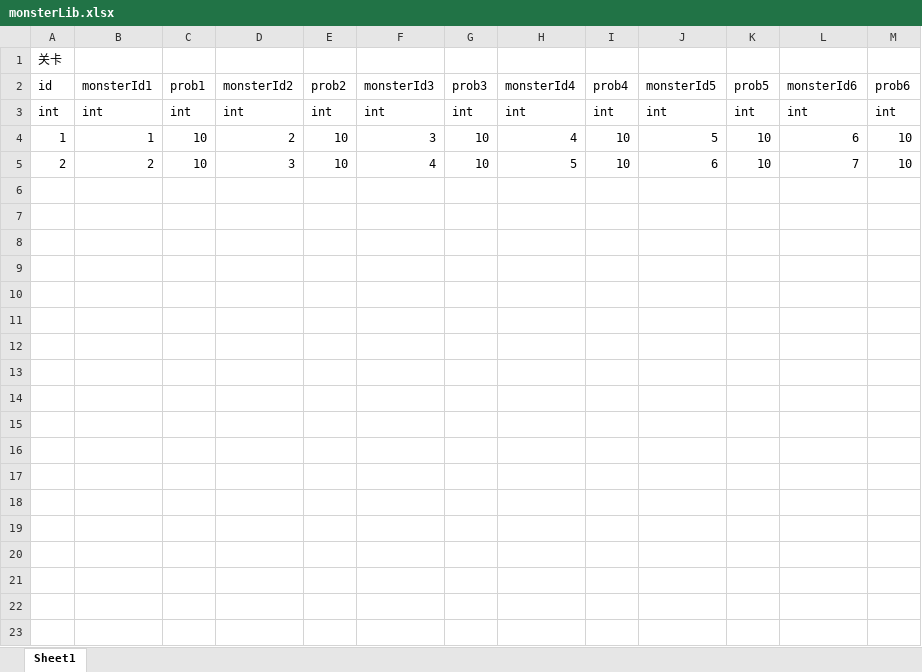
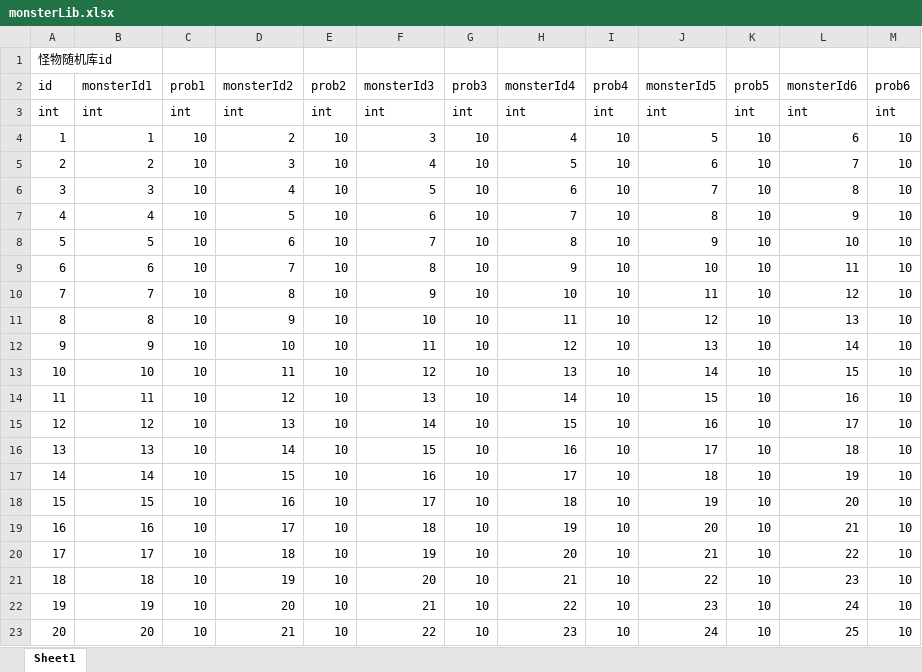
Before and after one commit to kelvin7feng/excel2lua, an Excel workbook: src/monsterLib.xlsx, sheet Sheet1, drawn as a sheet; only a part is shown; values as stored, in another font and other column widths than the file's, no borders; the diff covers the shown part only; the diff names each change by its address in the sheet, - before the commit and + after, or states it on an @@ line.

Commit message:
怪物随机库

```diff
--- a/src/monsterLib.xlsx (sheet Sheet1)
+++ b/src/monsterLib.xlsx (sheet Sheet1)
-A1 (id): 关卡
+A1 (id): 怪物随机库id
+row 6: 3 | 3 | 10 | 4 | 10 | 5 | 10 | 6 | 10 | 7 | 10 | 8 | 10
+row 7: 4 | 4 | 10 | 5 | 10 | 6 | 10 | 7 | 10 | 8 | 10 | 9 | 10
+row 8: 5 | 5 | 10 | 6 | 10 | 7 | 10 | 8 | 10 | 9 | 10 | 10 | 10
+row 9: 6 | 6 | 10 | 7 | 10 | 8 | 10 | 9 | 10 | 10 | 10 | 11 | 10
+row 10: 7 | 7 | 10 | 8 | 10 | 9 | 10 | 10 | 10 | 11 | 10 | 12 | 10
+row 11: 8 | 8 | 10 | 9 | 10 | 10 | 10 | 11 | 10 | 12 | 10 | 13 | 10
+row 12: 9 | 9 | 10 | 10 | 10 | 11 | 10 | 12 | 10 | 13 | 10 | 14 | 10
+row 13: 10 | 10 | 10 | 11 | 10 | 12 | 10 | 13 | 10 | 14 | 10 | 15 | 10
+row 14: 11 | 11 | 10 | 12 | 10 | 13 | 10 | 14 | 10 | 15 | 10 | 16 | 10
+row 15: 12 | 12 | 10 | 13 | 10 | 14 | 10 | 15 | 10 | 16 | 10 | 17 | 10
+row 16: 13 | 13 | 10 | 14 | 10 | 15 | 10 | 16 | 10 | 17 | 10 | 18 | 10
+row 17: 14 | 14 | 10 | 15 | 10 | 16 | 10 | 17 | 10 | 18 | 10 | 19 | 10
+row 18: 15 | 15 | 10 | 16 | 10 | 17 | 10 | 18 | 10 | 19 | 10 | 20 | 10
+row 19: 16 | 16 | 10 | 17 | 10 | 18 | 10 | 19 | 10 | 20 | 10 | 21 | 10
+row 20: 17 | 17 | 10 | 18 | 10 | 19 | 10 | 20 | 10 | 21 | 10 | 22 | 10
+row 21: 18 | 18 | 10 | 19 | 10 | 20 | 10 | 21 | 10 | 22 | 10 | 23 | 10
+row 22: 19 | 19 | 10 | 20 | 10 | 21 | 10 | 22 | 10 | 23 | 10 | 24 | 10
+row 23: 20 | 20 | 10 | 21 | 10 | 22 | 10 | 23 | 10 | 24 | 10 | 25 | 10
```
Also changed, not shown: 20 added rows elsewhere in this sheet, 1 other file.
